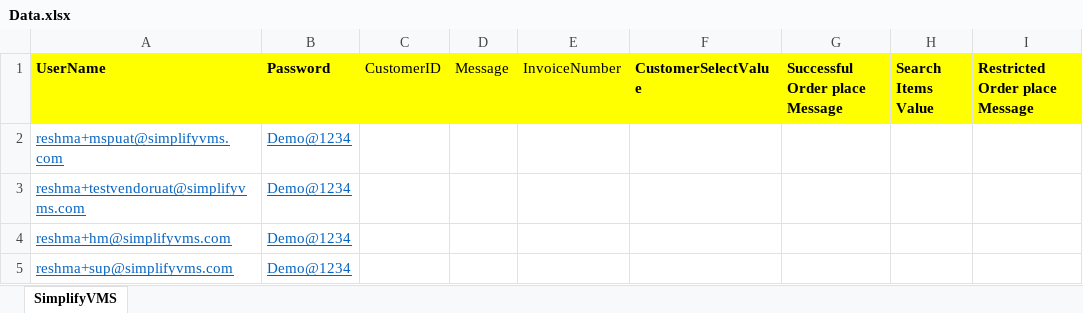
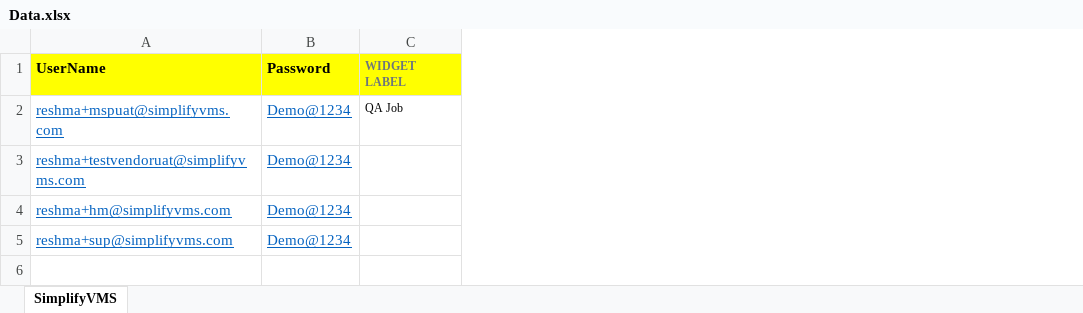
Before and after one commit to subhradips/SimplifyVMS, an Excel workbook: target/test-classes/Data.xlsx, sheet SimplifyVMS, drawn as a sheet; values as stored, in another font and other column widths than the file's, no borders; removed rows and columns are numbered as before the commit, all else as after; the diff names each change by its address in the sheet, - before the commit and + after, or states it on an @@ line.

```diff
--- a/target/test-classes/Data.xlsx (sheet SimplifyVMS)
+++ b/target/test-classes/Data.xlsx (sheet SimplifyVMS)
-column C (CustomerID), empty
-column D (Message), empty
-column E (InvoiceNumber), empty
-column F (CustomerSelectValue), empty
-column G (Successful Order place Message), empty
-column H (Search Items Value), empty
-column I (Restricted Order place Message), empty
+column C (WIDGET LABEL), row 2: QA Job
```
Also changed, not shown: 2 other files.
